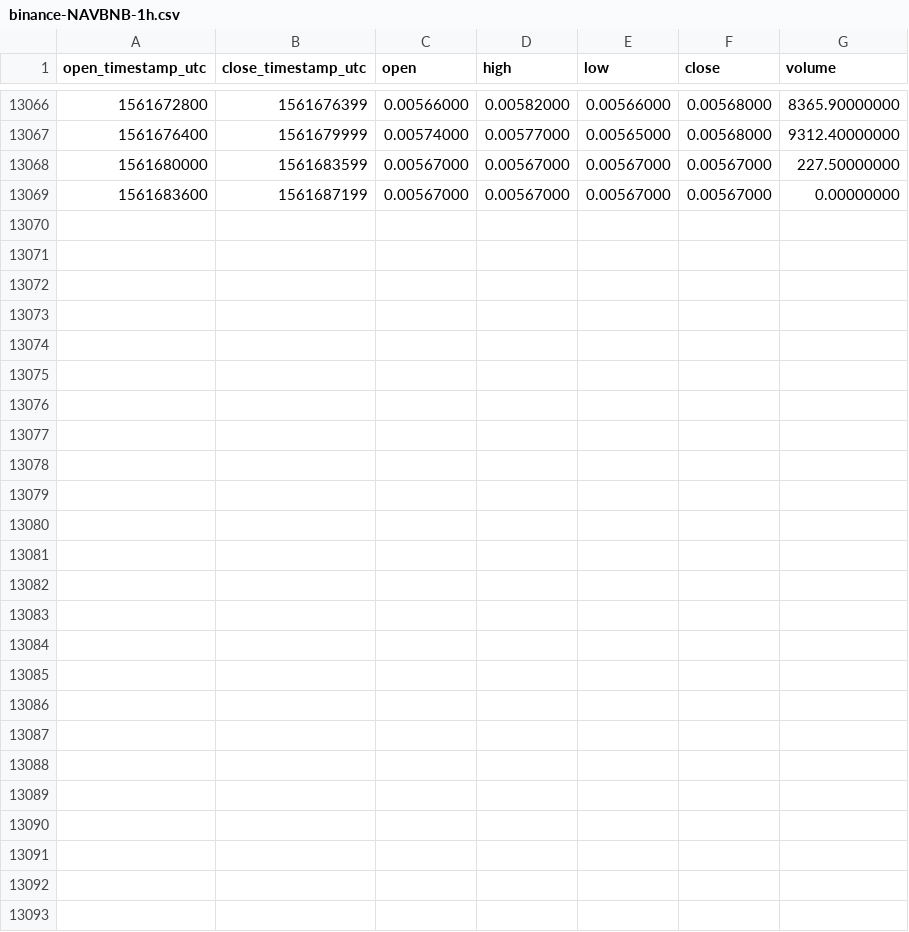
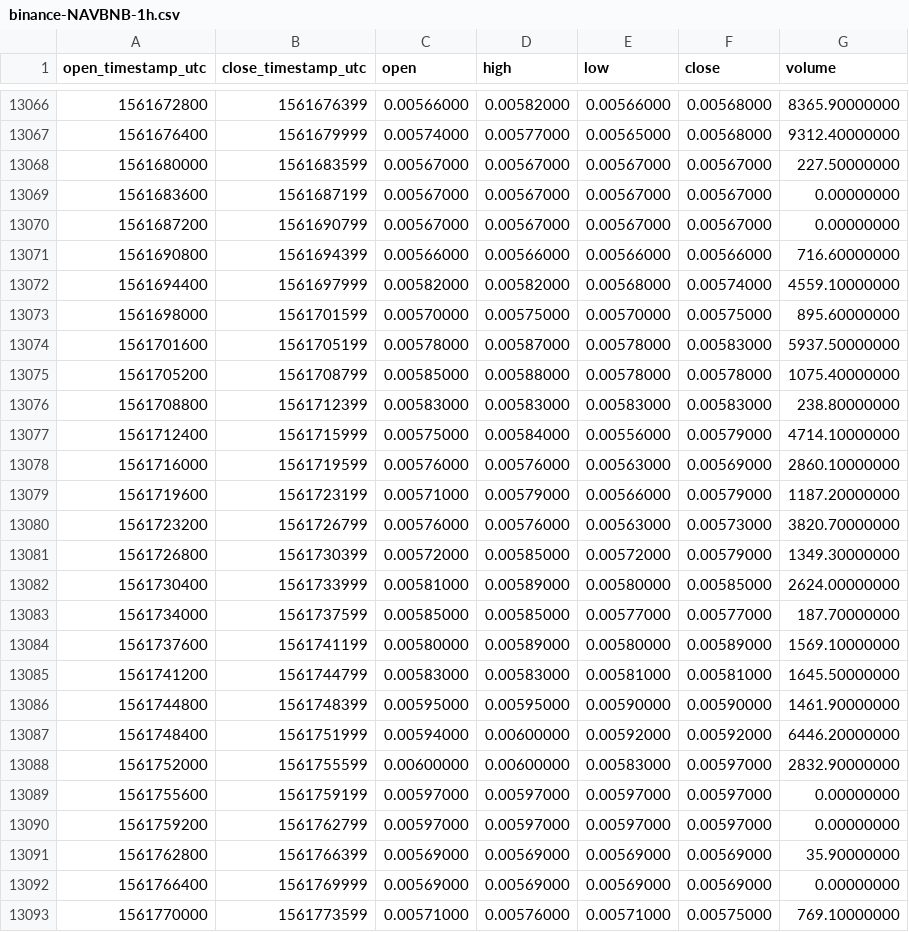
Before and after one commit to cryptobigbro/binance-NAVBNB, a CSV file: binance-NAVBNB-1h.csv, drawn as a sheet; only a part is shown, gaps mark what is left out.

Commit message:
Update OHLCV data.

```diff
--- a/binance-NAVBNB-1h.csv
+++ b/binance-NAVBNB-1h.csv
@@ -13069 +13069,25 @@ open_timestamp_utc,close_timestamp_utc,open,high,low,close,volume
 1561683600,1561687199,0.00567000,0.00567000,0.00567000,0.00567000,0.00000000
+1561687200,1561690799,0.00567000,0.00567000,0.00567000,0.00567000,0.00000000
+1561690800,1561694399,0.00566000,0.00566000,0.00566000,0.00566000,716.60000000
+1561694400,1561697999,0.00582000,0.00582000,0.00568000,0.00574000,4559.10000000
+1561698000,1561701599,0.00570000,0.00575000,0.00570000,0.00575000,895.60000000
+1561701600,1561705199,0.00578000,0.00587000,0.00578000,0.00583000,5937.50000000
+1561705200,1561708799,0.00585000,0.00588000,0.00578000,0.00578000,1075.40000000
+1561708800,1561712399,0.00583000,0.00583000,0.00583000,0.00583000,238.80000000
+1561712400,1561715999,0.00575000,0.00584000,0.00556000,0.00579000,4714.10000000
+1561716000,1561719599,0.00576000,0.00576000,0.00563000,0.00569000,2860.10000000
+1561719600,1561723199,0.00571000,0.00579000,0.00566000,0.00579000,1187.20000000
+1561723200,1561726799,0.00576000,0.00576000,0.00563000,0.00573000,3820.70000000
+1561726800,1561730399,0.00572000,0.00585000,0.00572000,0.00579000,1349.30000000
+1561730400,1561733999,0.00581000,0.00589000,0.00580000,0.00585000,2624.00000000
+1561734000,1561737599,0.00585000,0.00585000,0.00577000,0.00577000,187.70000000
+1561737600,1561741199,0.00580000,0.00589000,0.00580000,0.00589000,1569.10000000
+1561741200,1561744799,0.00583000,0.00583000,0.00581000,0.00581000,1645.50000000
+1561744800,1561748399,0.00595000,0.00595000,0.00590000,0.00590000,1461.90000000
+1561748400,1561751999,0.00594000,0.00600000,0.00592000,0.00592000,6446.20000000
+1561752000,1561755599,0.00600000,0.00600000,0.00583000,0.00597000,2832.90000000
+1561755600,1561759199,0.00597000,0.00597000,0.00597000,0.00597000,0.00000000
+1561759200,1561762799,0.00597000,0.00597000,0.00597000,0.00597000,0.00000000
+1561762800,1561766399,0.00569000,0.00569000,0.00569000,0.00569000,35.90000000
+1561766400,1561769999,0.00569000,0.00569000,0.00569000,0.00569000,0.00000000
+1561770000,1561773599,0.00571000,0.00576000,0.00571000,0.00575000,769.10000000
```
Also changed, not shown: binance-NAVBNB-1d.csv.
